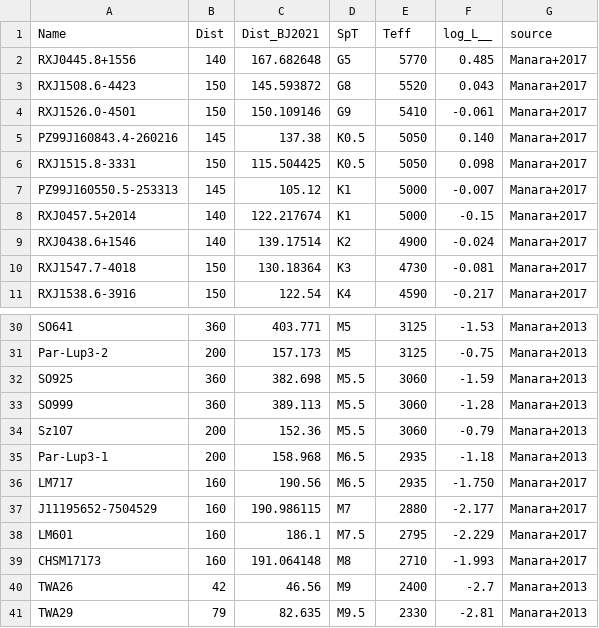
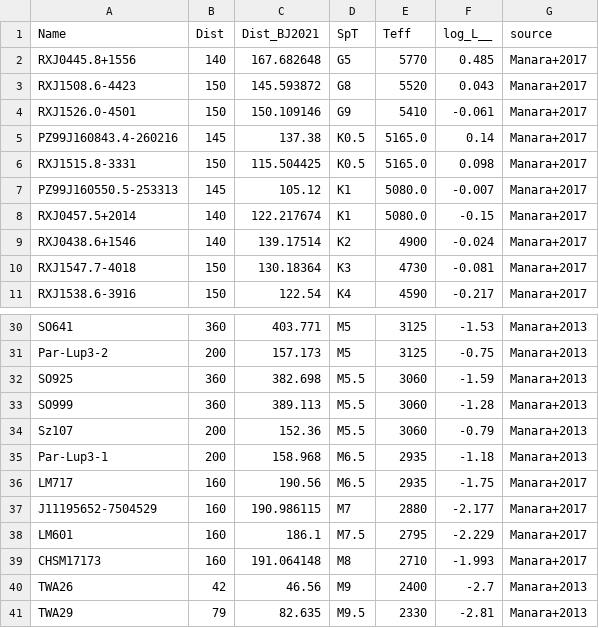
Before and after one commit to laurenwillett/nuts-for-ysos, a CSV file: template_parameters_all_M13_M17.csv, drawn as a sheet; only a part is shown, gaps mark what is left out.

Commit message:
Add files via upload

```diff
--- a/template_parameters_all_M13_M17.csv
+++ b/template_parameters_all_M13_M17.csv
@@ -4,6 +4,6 @@ RXJ1508.6-4423,150,145.593872,G8,5520,0.043,Manara+2017
 RXJ1526.0-4501,150,150.109146,G9,5410,-0.061,Manara+2017
-PZ99J160843.4-260216,145,137.38,K0.5,5050,0.140,Manara+2017
-RXJ1515.8-3331,150,115.504425,K0.5,5050,0.098,Manara+2017
-PZ99J160550.5-253313,145,105.12,K1,5000,-0.007,Manara+2017
-RXJ0457.5+2014,140,122.217674,K1,5000,-0.15,Manara+2017
+PZ99J160843.4-260216,145,137.38,K0.5,5165.0,0.14,Manara+2017
+RXJ1515.8-3331,150,115.504425,K0.5,5165.0,0.098,Manara+2017
+PZ99J160550.5-253313,145,105.12,K1,5080.0,-0.007,Manara+2017
+RXJ0457.5+2014,140,122.217674,K1,5080.0,-0.15,Manara+2017
 RXJ0438.6+1546,140,139.17514,K2,4900,-0.024,Manara+2017
@@ -35,3 +35,3 @@ Sz107,200,152.36,M5.5,3060,-0.79,Manara+2013
 Par-Lup3-1,200,158.968,M6.5,2935,-1.18,Manara+2013
-LM717,160,190.56,M6.5,2935,-1.750,Manara+2017
+LM717,160,190.56,M6.5,2935,-1.75,Manara+2017
 J11195652-7504529,160,190.986115,M7,2880,-2.177,Manara+2017
```
